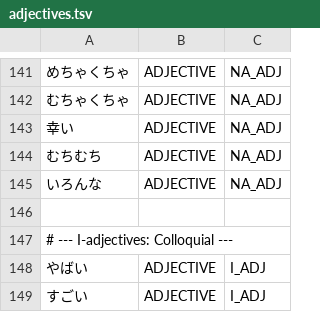
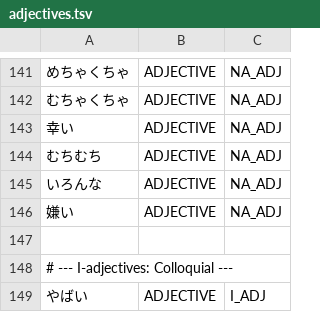
Before and after one commit to libraz/suzume, a TSV file: data/core/adjectives.tsv, drawn as a sheet; only a part is shown, gaps mark what is left out; the shorter side is filled out with more unchanged rows; the diff names each change by its address in the sheet, - before the commit and + after, or states it on an @@ line.

Commit message:
feat: Add normalization rules, scoring fixes, and suffix/adjective candidate improvements
Improve tokenization accuracy across multiple components:

Normalization rules (SuzumeUtils.pm):
- Add _postprocess_iru_aux: normalize い/いる after て from Verb to Auxiliary
- Add _postprocess_de_particle: normalize で(copula だ) to Particle before は/も and after Adjective
- Add _postprocess_na_adj_noun: normalize na-adj stems to Noun before すぎる
- Add _postprocess_tsuke_noun: normalize 付け from Suffix to Noun
- Fix kanji-merge to exclude 的 suffix (Suzume splits kanji+的)
- Add surface realignment for WORD_EXCEPTIONS text length mismatches

Scoring (scorer.cpp):
- Scale negation prefix dict bonus by character length (longer entries like 無理やり beat shorter 無理)
- Add bonus for multi-char hiragana suffixes (まみれ, だらけ) to beat false verb candidates
- Add all-kanji NOUN → すぎ connection bonus to prevent kanji compound over-splitting
- Broaden の+で penalty to any interpretation, not just AuxCopulaDa
- Add VerbRenyokei → で penalty (ichidan te-form uses て not で)

Candidate generation:
- adjective_candidates.cpp: add で to verb context skip list with です exception
- verb_candidates_kanji.cpp: raise ichidan volitional confidence threshold for kanji+い adjective-like stems
- verb_candidates_kanji.cpp: relax sokuonbin kanji stem limit from 2 to 3 chars (allow 手伝う, 見舞う)

L1/L2 dictionary:
- Add suffixes まみれ, だらけ to L1 entries
- Add 嫌い (NA_ADJ) to adjectives, まさか/ほんのり/さらに/おもわず to adverbs

Test updates:
- Remove suzume_expected overrides and accepted_diff for 付け, で, 好きで patterns
- Update expected POS for 複雑 (Adjective → Noun before すぎ), で (Auxiliary → Particle)

```diff
--- a/data/core/adjectives.tsv
+++ b/data/core/adjectives.tsv
+row 146: 嫌い | ADJECTIVE | NA_ADJ
```
Also changed, not shown: data/core/adverbs.tsv, 11 other files.
